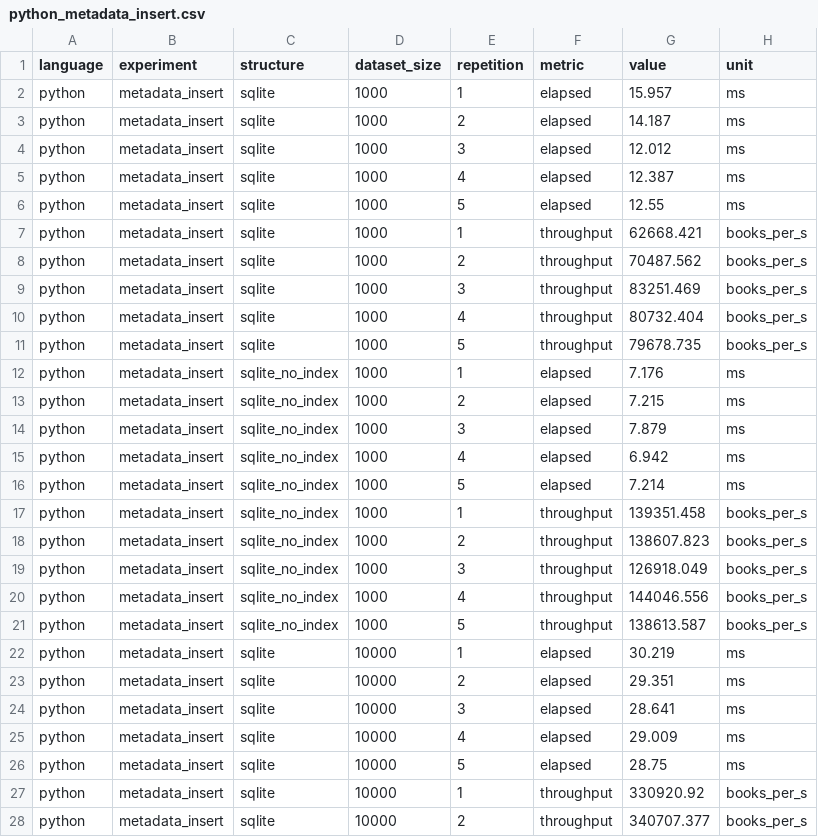
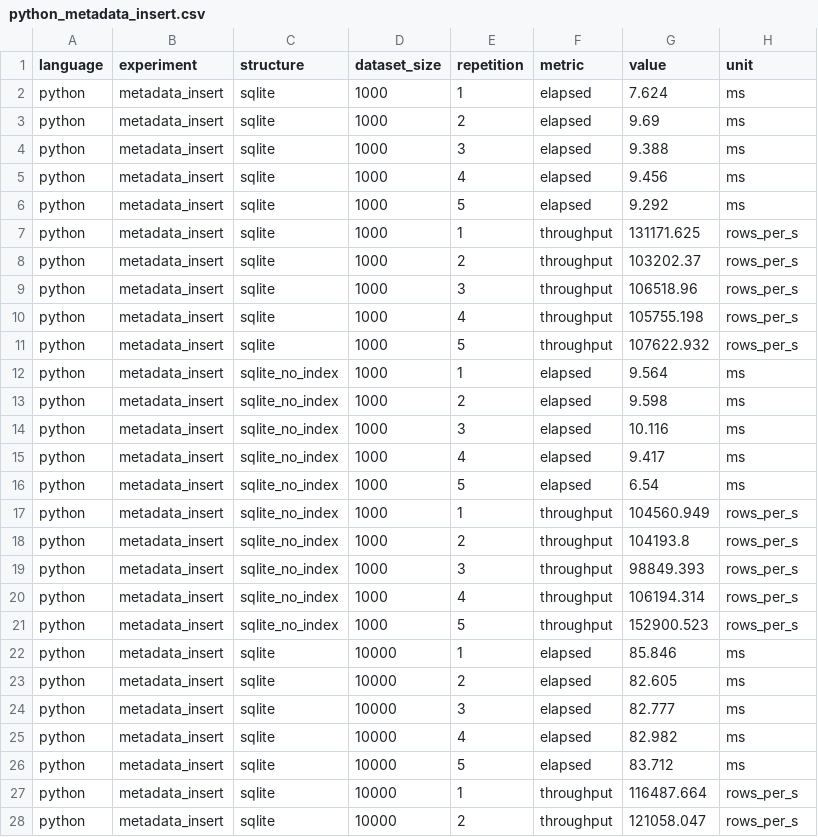
Before and after one commit to BigData-Ulpgc/stage_1, a CSV file: python/stage_1/benchmarks/results/synthetic/python_metadata_insert.csv, drawn as a sheet; only a part is shown; the diff covers the shown part only.

```diff
--- a/python/stage_1/benchmarks/results/synthetic/python_metadata_insert.csv
+++ b/python/stage_1/benchmarks/results/synthetic/python_metadata_insert.csv
@@ -1,28 +1,28 @@
 language,experiment,structure,dataset_size,repetition,metric,value,unit
-python,metadata_insert,sqlite,1000,1,elapsed,15.957,ms
-python,metadata_insert,sqlite,1000,2,elapsed,14.187,ms
-python,metadata_insert,sqlite,1000,3,elapsed,12.012,ms
-python,metadata_insert,sqlite,1000,4,elapsed,12.387,ms
-python,metadata_insert,sqlite,1000,5,elapsed,12.55,ms
-python,metadata_insert,sqlite,1000,1,throughput,62668.421,books_per_s
-python,metadata_insert,sqlite,1000,2,throughput,70487.562,books_per_s
-python,metadata_insert,sqlite,1000,3,throughput,83251.469,books_per_s
-python,metadata_insert,sqlite,1000,4,throughput,80732.404,books_per_s
-python,metadata_insert,sqlite,1000,5,throughput,79678.735,books_per_s
-python,metadata_insert,sqlite_no_index,1000,1,elapsed,7.176,ms
-python,metadata_insert,sqlite_no_index,1000,2,elapsed,7.215,ms
-python,metadata_insert,sqlite_no_index,1000,3,elapsed,7.879,ms
-python,metadata_insert,sqlite_no_index,1000,4,elapsed,6.942,ms
-python,metadata_insert,sqlite_no_index,1000,5,elapsed,7.214,ms
-python,metadata_insert,sqlite_no_index,1000,1,throughput,139351.458,books_per_s
-python,metadata_insert,sqlite_no_index,1000,2,throughput,138607.823,books_per_s
-python,metadata_insert,sqlite_no_index,1000,3,throughput,126918.049,books_per_s
-python,metadata_insert,sqlite_no_index,1000,4,throughput,144046.556,books_per_s
-python,metadata_insert,sqlite_no_index,1000,5,throughput,138613.587,books_per_s
-python,metadata_insert,sqlite,10000,1,elapsed,30.219,ms
-python,metadata_insert,sqlite,10000,2,elapsed,29.351,ms
-python,metadata_insert,sqlite,10000,3,elapsed,28.641,ms
-python,metadata_insert,sqlite,10000,4,elapsed,29.009,ms
-python,metadata_insert,sqlite,10000,5,elapsed,28.75,ms
-python,metadata_insert,sqlite,10000,1,throughput,330920.92,books_per_s
-python,metadata_insert,sqlite,10000,2,throughput,340707.377,books_per_s
+python,metadata_insert,sqlite,1000,1,elapsed,7.624,ms
+python,metadata_insert,sqlite,1000,2,elapsed,9.69,ms
+python,metadata_insert,sqlite,1000,3,elapsed,9.388,ms
+python,metadata_insert,sqlite,1000,4,elapsed,9.456,ms
+python,metadata_insert,sqlite,1000,5,elapsed,9.292,ms
+python,metadata_insert,sqlite,1000,1,throughput,131171.625,rows_per_s
+python,metadata_insert,sqlite,1000,2,throughput,103202.37,rows_per_s
+python,metadata_insert,sqlite,1000,3,throughput,106518.96,rows_per_s
+python,metadata_insert,sqlite,1000,4,throughput,105755.198,rows_per_s
+python,metadata_insert,sqlite,1000,5,throughput,107622.932,rows_per_s
+python,metadata_insert,sqlite_no_index,1000,1,elapsed,9.564,ms
+python,metadata_insert,sqlite_no_index,1000,2,elapsed,9.598,ms
+python,metadata_insert,sqlite_no_index,1000,3,elapsed,10.116,ms
+python,metadata_insert,sqlite_no_index,1000,4,elapsed,9.417,ms
+python,metadata_insert,sqlite_no_index,1000,5,elapsed,6.54,ms
+python,metadata_insert,sqlite_no_index,1000,1,throughput,104560.949,rows_per_s
+python,metadata_insert,sqlite_no_index,1000,2,throughput,104193.8,rows_per_s
+python,metadata_insert,sqlite_no_index,1000,3,throughput,98849.393,rows_per_s
+python,metadata_insert,sqlite_no_index,1000,4,throughput,106194.314,rows_per_s
+python,metadata_insert,sqlite_no_index,1000,5,throughput,152900.523,rows_per_s
+python,metadata_insert,sqlite,10000,1,elapsed,85.846,ms
+python,metadata_insert,sqlite,10000,2,elapsed,82.605,ms
+python,metadata_insert,sqlite,10000,3,elapsed,82.777,ms
+python,metadata_insert,sqlite,10000,4,elapsed,82.982,ms
+python,metadata_insert,sqlite,10000,5,elapsed,83.712,ms
+python,metadata_insert,sqlite,10000,1,throughput,116487.664,rows_per_s
+python,metadata_insert,sqlite,10000,2,throughput,121058.047,rows_per_s
```
Also changed, not shown: 51 edited cells elsewhere in this file, python/stage_1/benchmarks/results/real/python_datalake_incremental.csv, python/stage_1/benchmarks/results/real/python_datalake_recovery.csv, 23 other files.
